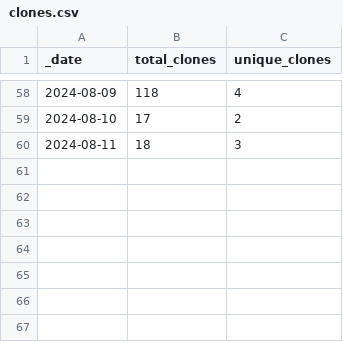
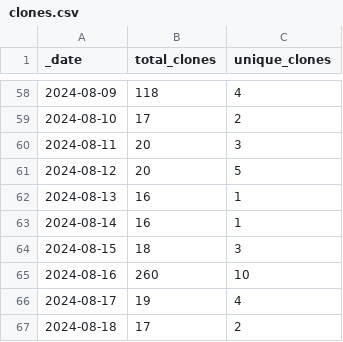
Before and after one commit to ansible-middleware/wildfly, a CSV file: traffic/clones.csv, drawn as a sheet; only a part is shown, gaps mark what is left out.

Commit message:
GitHub traffic

```diff
--- a/traffic/clones.csv
+++ b/traffic/clones.csv
@@ -59,2 +59,9 @@ _date,total_clones,unique_clones
 2024-08-10,17,2
-2024-08-11,18,3
+2024-08-11,20,3
+2024-08-12,20,5
+2024-08-13,16,1
+2024-08-14,16,1
+2024-08-15,18,3
+2024-08-16,260,10
+2024-08-17,19,4
+2024-08-18,17,2
```
Also changed, not shown: traffic/views.csv, 1 other file.
